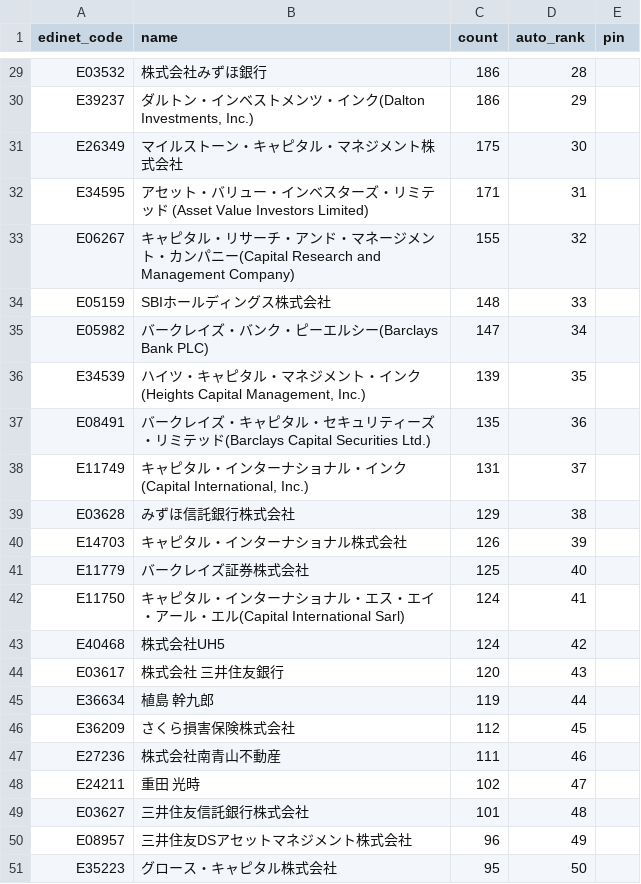
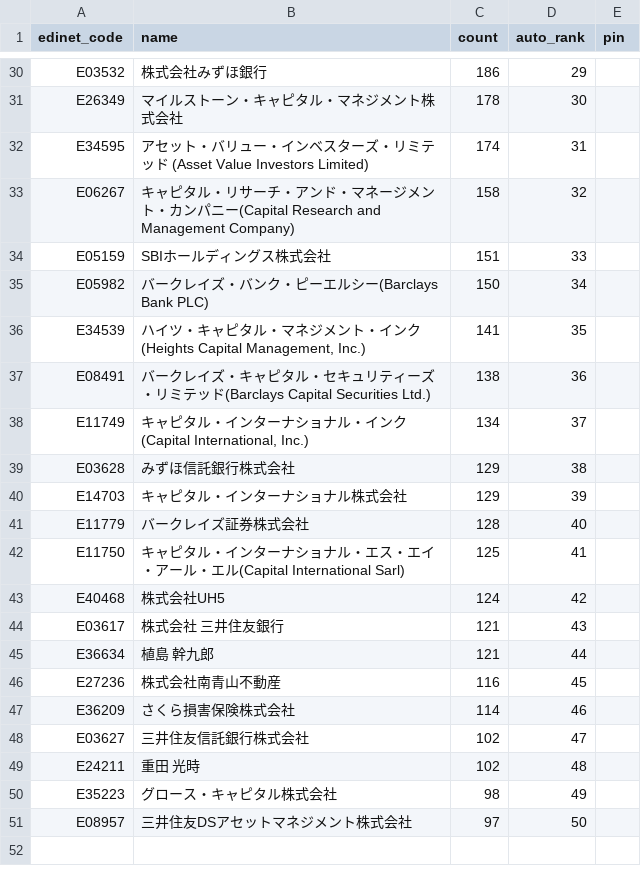
Before and after one commit to oo12takemaru-create/stock-trading-, a CSV file: data/holders_featured.csv, drawn as a sheet; only a part is shown, gaps mark what is left out; removed rows and columns are numbered as before the commit, all else as after; the diff covers the shown part only; the diff names each change by its address in the sheet, - before the commit and + after, or states it on an @@ line.

```diff
--- a/data/holders_featured.csv
+++ b/data/holders_featured.csv
-D30 (auto_rank): 28
+D30 (auto_rank): 29
-row 30: E39237 | ダルトン・インベストメンツ・インク(Dalton Investments, Inc.) | 186 | 29
-C31 (count): 175
+C31 (count): 178
-C32 (count): 171
+C32 (count): 174
-C33 (count): 155
+C33 (count): 158
-C34 (count): 148
+C34 (count): 151
-C35 (count): 147
+C35 (count): 150
-C36 (count): 139
+C36 (count): 141
-C37 (count): 135
+C37 (count): 138
-C38 (count): 131
+C38 (count): 134
-C40 (count): 126
+C40 (count): 129
-C41 (count): 125
+C41 (count): 128
-C42 (count): 124
+C42 (count): 125
-C44 (count): 120
+C44 (count): 121
-C45 (count): 119
+C45 (count): 121
-row 46: E36209 | さくら損害保険株式会社 | 112 | 45
-C46 (count): 111
+C46 (count): 116
-D46 (auto_rank): 46
+D46 (auto_rank): 45
+row 47: E36209 | さくら損害保険株式会社 | 114 | 46
+row 48: E03627 | 三井住友信託銀行株式会社 | 102 | 47
-D49 (auto_rank): 47
+D49 (auto_rank): 48
-row 49: E03627 | 三井住友信託銀行株式会社 | 101 | 48
-row 50: E08957 | 三井住友DSアセットマネジメント株式会社 | 96 | 49
-C50 (count): 95
+C50 (count): 98
-D50 (auto_rank): 50
+D50 (auto_rank): 49
+row 51: E08957 | 三井住友DSアセットマネジメント株式会社 | 97 | 50
```
Also changed, not shown: 4 added rows, 3 removed rows and 25 edited cells elsewhere in this file, 2 other files.
